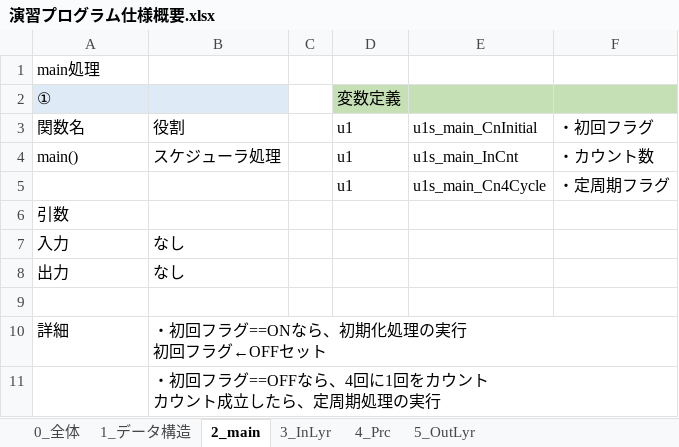
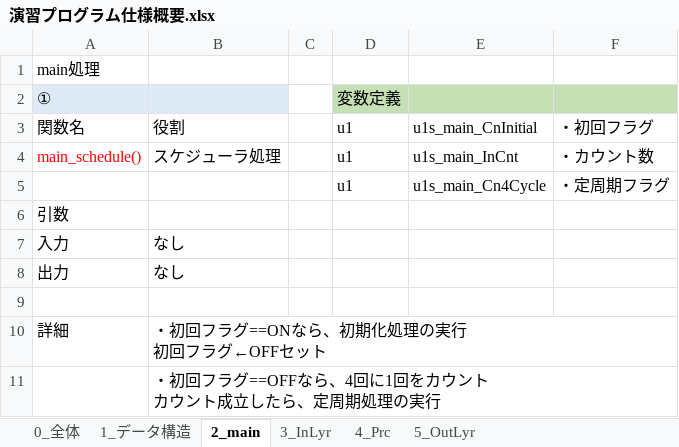
Before and after one commit to salmon-m/ApFsn_SWC_Rep, an Excel workbook: 演習プログラム仕様概要.xlsx, sheet 2_main, drawn as a sheet; only a part is shown; values as stored, in another font and other column widths than the file's, no borders; the diff names each change by its address in the sheet, - before the commit and + after, or states it on an @@ line.

Commit message:
仕様書訂正 シート名:2_main 内容：main処理①関数名main()→main_schedule()に変更

```diff
--- a/演習プログラム仕様概要.xlsx (sheet 2_main)
+++ b/演習プログラム仕様概要.xlsx (sheet 2_main)
-A4: main()
+A4: main_schedule()
-A4 text colour: black
+A4 text colour: #FF0000
```
